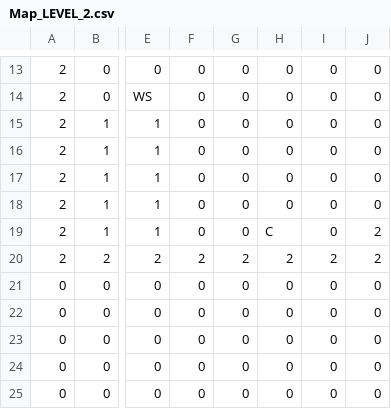
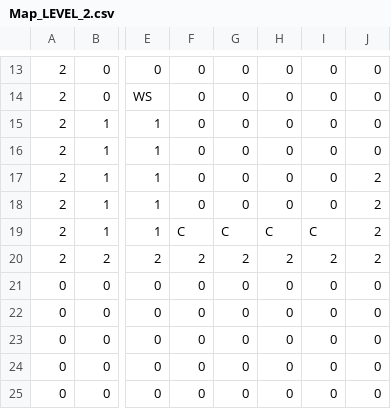
Before and after one commit to TobyMCGames/SP3-Framework, a CSV file: Physics/Maps/Map_LEVEL_2.csv, drawn as a sheet; only a part is shown, gaps mark what is left out; the diff names each change by its address in the sheet, - before the commit and + after, or states it on an @@ line.

Commit message:
Updated Level 2 design and normalised coin volume

```diff
--- a/Physics/Maps/Map_LEVEL_2.csv
+++ b/Physics/Maps/Map_LEVEL_2.csv
-J17:J18: 0
+J17:J18: 2
-F19: 0
+F19: C
-G19: 0
+G19: C
-I19: 0
+I19: C
```
Also changed, not shown: 1 other file.
